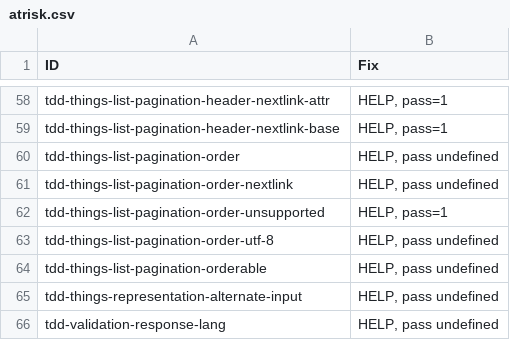
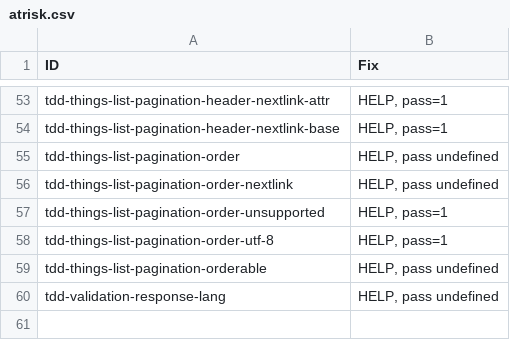
Before and after one commit to w3c/wot-discovery, a CSV file: testing/atrisk.csv, drawn as a sheet; only a part is shown, gaps mark what is left out; the diff covers the shown part only.

```diff
--- a/testing/atrisk.csv
+++ b/testing/atrisk.csv
@@ -62,5 +57,4 @@
 "tdd-things-list-pagination-order-unsupported","HELP, pass=1"
-"tdd-things-list-pagination-order-utf-8","HELP, pass undefined"
+"tdd-things-list-pagination-order-utf-8","HELP, pass=1"
 "tdd-things-list-pagination-orderable","HELP, pass undefined"
-"tdd-things-representation-alternate-input","HELP, pass undefined"
 "tdd-validation-response-lang","HELP, pass undefined"
```
Also changed, not shown: 5 removed rows and 5 edited cells elsewhere in this file, testing/inputs/atrisk.csv, 2 other files.
